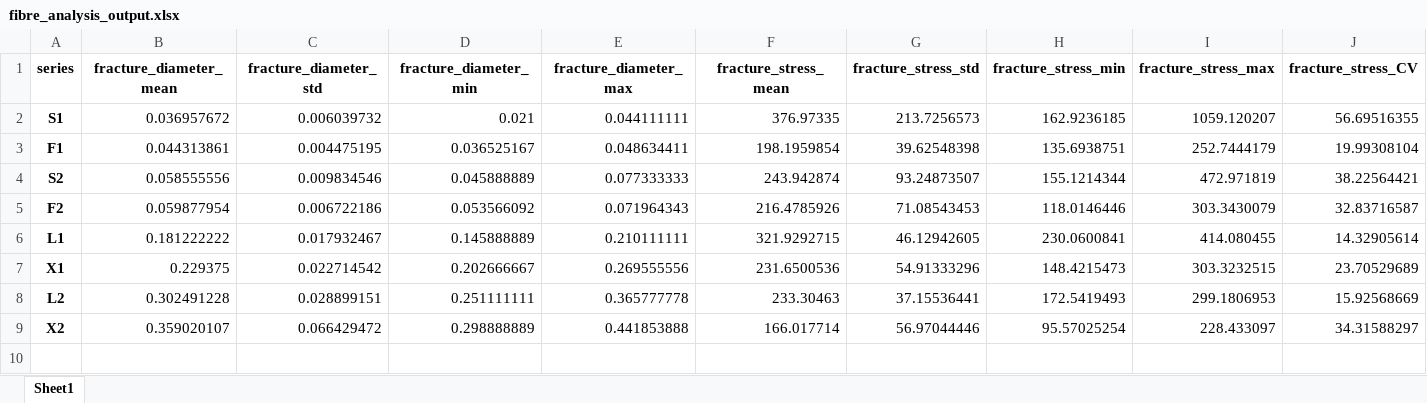
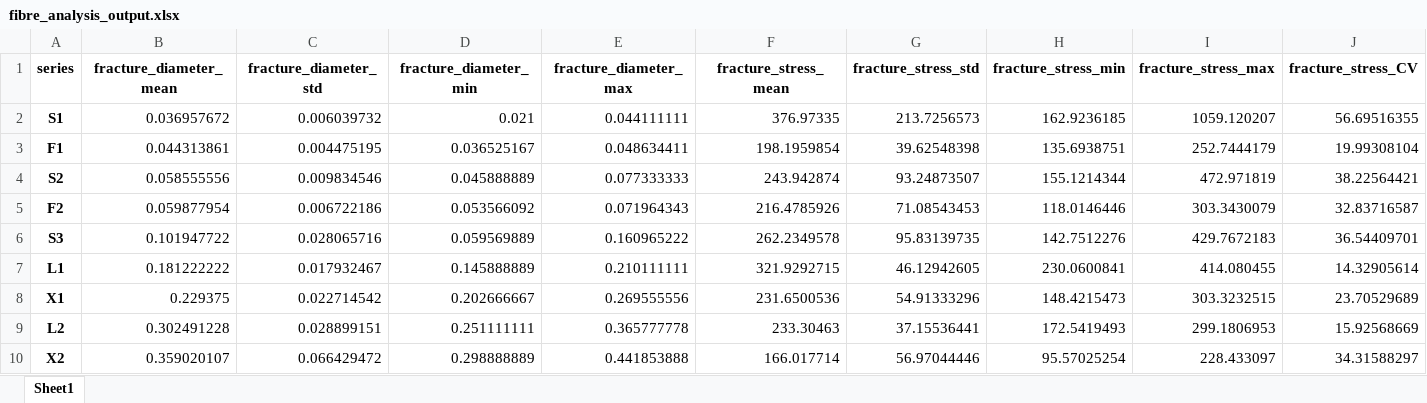
Before and after one commit to Mackus101/GlassMechAnalysis, an Excel workbook: fibre_analysis_output.xlsx, sheet Sheet1, drawn as a sheet; only a part is shown; values as stored, in another font and other column widths than the file's, no borders; rows hold the shown columns only; the diff names each change by its address in the sheet, - before the commit and + after, or states it on an @@ line.

```diff
--- a/fibre_analysis_output.xlsx (sheet Sheet1)
+++ b/fibre_analysis_output.xlsx (sheet Sheet1)
+row 6: S3 | 0.101947722 | 0.028065716 | 0.059569889 | 0.160965222 | 262.2349578 | 95.83139735 | 142.7512276 | 429.7672183 | 36.54409701
```
Also changed, not shown: 2 other files.
